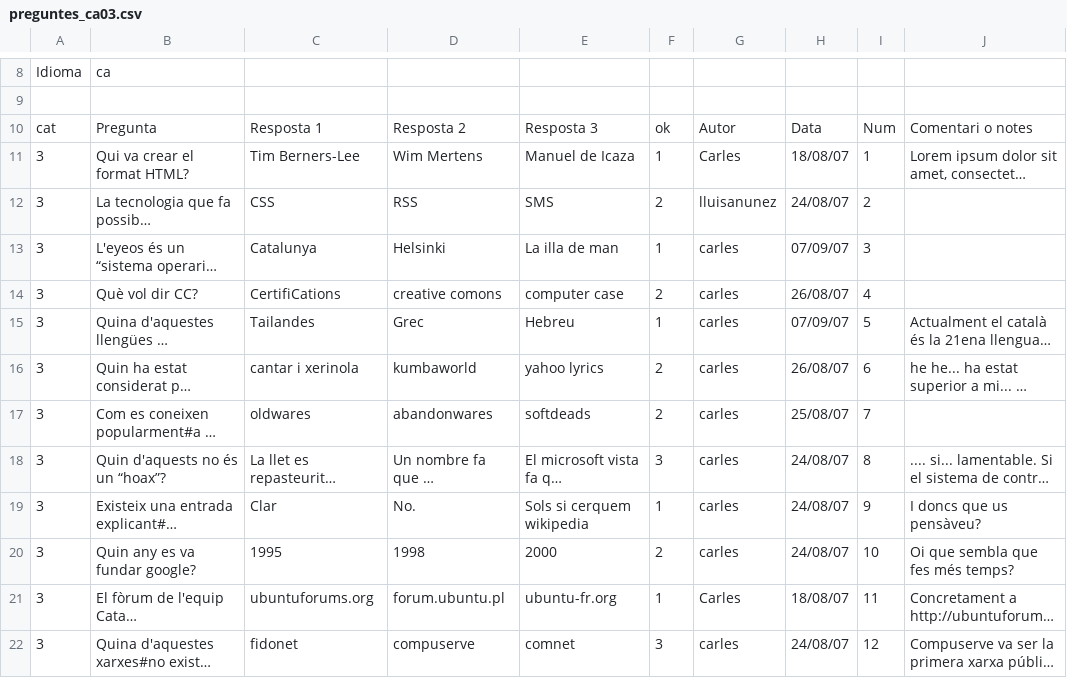
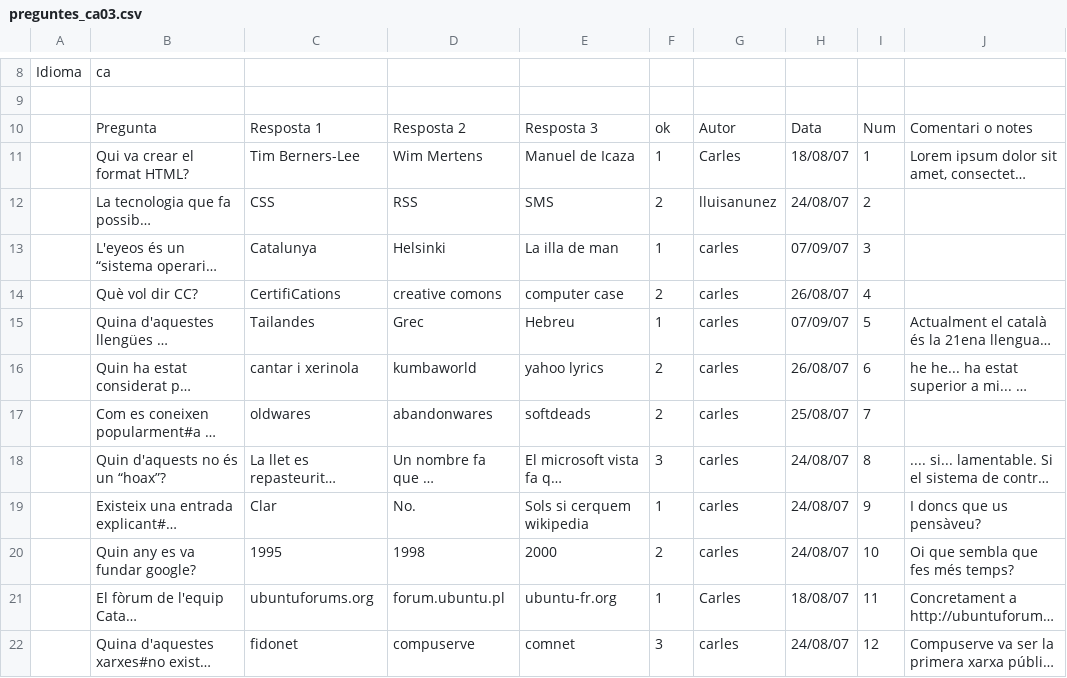
Before and after one commit to freevial/freevial, a CSV file: preguntes_ca03.csv, drawn as a sheet; only a part is shown, gaps mark what is left out; long unchanged cells end in …; the diff names each change by its address in the sheet, - before the commit and + after, or states it on an @@ line.

```diff
--- a/preguntes_ca03.csv
+++ b/preguntes_ca03.csv
-A10: cat
+A10: (empty)
-A11:A22: 3
+A11:A22: (empty)
```
Also changed, not shown: preguntes_ca01.csv, preguntes_ca02.csv, 6 other files.
